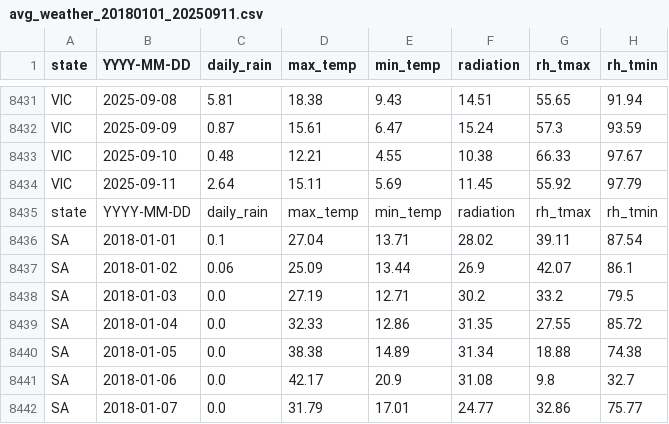
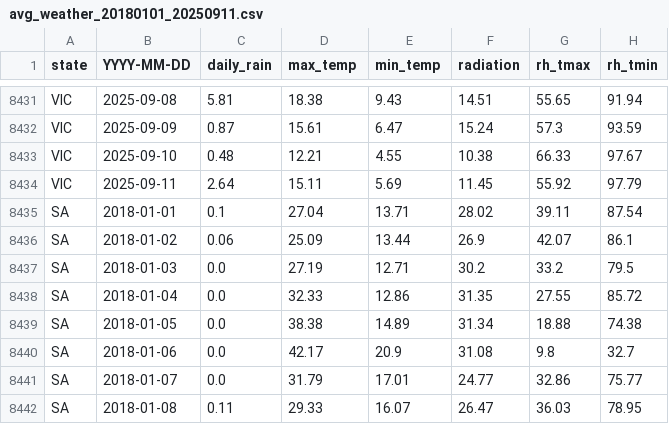
Before and after one commit to dinhhh/stds-group7, a CSV file: data/weather/avg_weather_20180101_20250911.csv, drawn as a sheet; only a part is shown, gaps mark what is left out; the shorter side is filled out with more unchanged rows; the diff names each change by its address in the sheet, - before the commit and + after, or states it on an @@ line.

Commit message:
remove unwanted header in weather data

```diff
--- a/data/weather/avg_weather_20180101_20250911.csv
+++ b/data/weather/avg_weather_20180101_20250911.csv
-row 8435: state | YYYY-MM-DD | daily_rain | max_temp | min_temp | radiation | rh_tmax | rh_tmin
```
